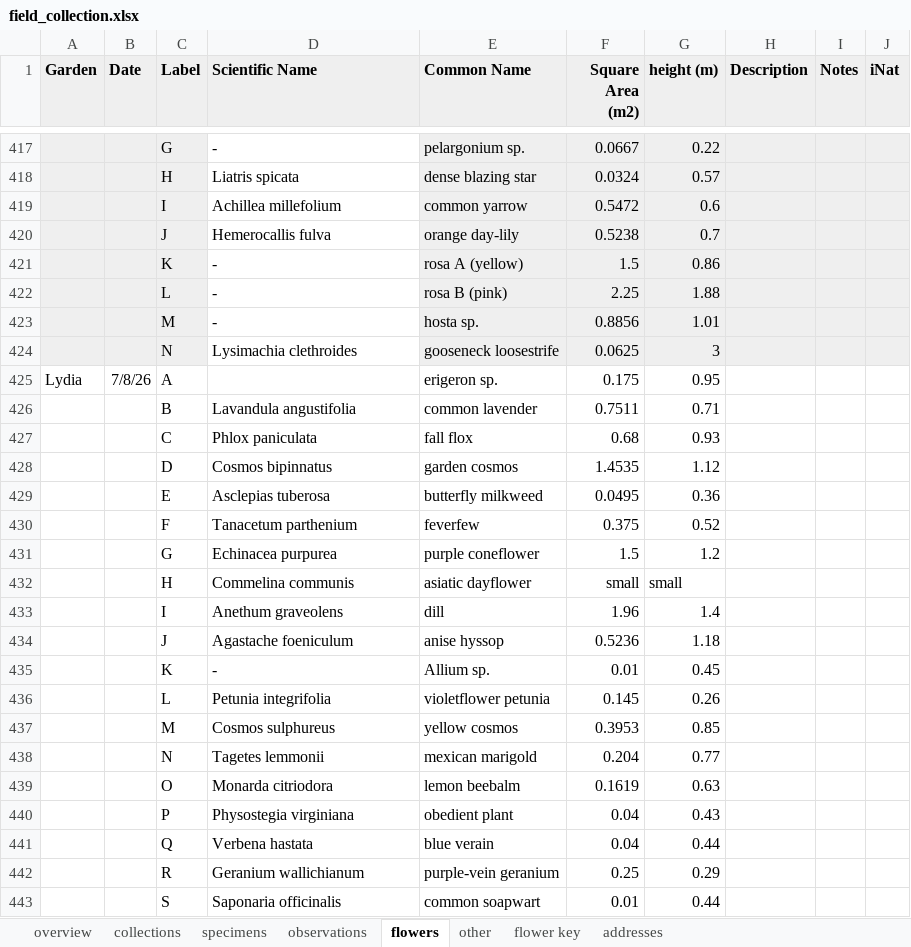
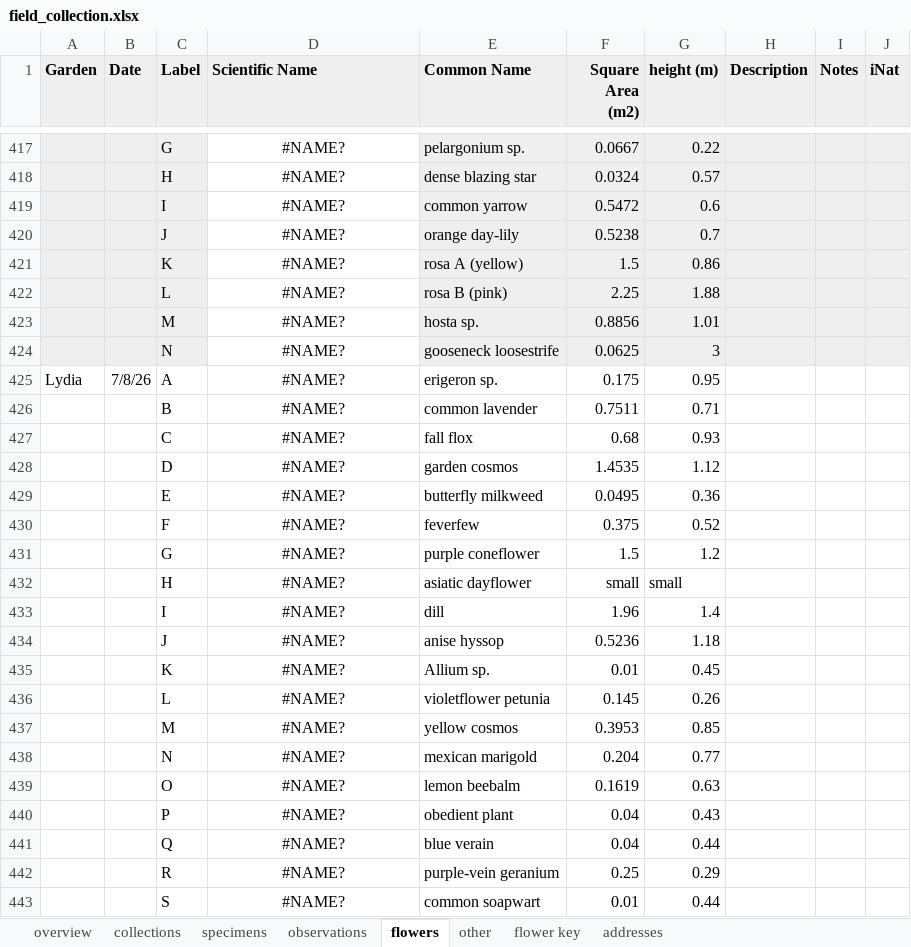
Before and after one commit to BarberOfSaville/bee-project, an Excel workbook: data/raw/field_collection.xlsx, sheet flowers, drawn as a sheet; only a part is shown, gaps mark what is left out; values as stored, in another font and other column widths than the file's, no borders; charts and pictures not drawn; the diff covers the shown part only; the diff names each change by its address in the sheet, - before the commit and + after, or states it on an @@ line.

```diff
--- a/data/raw/field_collection.xlsx (sheet flowers)
+++ b/data/raw/field_collection.xlsx (sheet flowers)
-D417:D424 alignment: left
+D417:D424 alignment: center
-D417 (Scientific Name): -
+D417 (Scientific Name): #NAME?
-D418 (Scientific Name): Liatris spicata
+D418 (Scientific Name): #NAME?
-D419 (Scientific Name): Achillea millefolium
+D419 (Scientific Name): #NAME?
-D420 (Scientific Name): Hemerocallis fulva
+D420 (Scientific Name): #NAME?
-D421:D423 (Scientific Name): -
+D421:D423 (Scientific Name): #NAME?
-D424 (Scientific Name): Lysimachia clethroides
+D424 (Scientific Name): #NAME?
-D425 (Scientific Name): (empty)
+D425 (Scientific Name): #NAME?
-D426 (Scientific Name): Lavandula angustifolia
+D426 (Scientific Name): #NAME?
-D426:D443 alignment: left
+D426:D443 alignment: center
-D427 (Scientific Name): Phlox paniculata
+D427 (Scientific Name): #NAME?
-D428 (Scientific Name): Cosmos bipinnatus
+D428 (Scientific Name): #NAME?
-D429 (Scientific Name): Asclepias tuberosa
+D429 (Scientific Name): #NAME?
-D430 (Scientific Name): Tanacetum parthenium
+D430 (Scientific Name): #NAME?
-D431 (Scientific Name): Echinacea purpurea
+D431 (Scientific Name): #NAME?
-D432 (Scientific Name): Commelina communis
+D432 (Scientific Name): #NAME?
-D433 (Scientific Name): Anethum graveolens
+D433 (Scientific Name): #NAME?
-D434 (Scientific Name): Agastache foeniculum
+D434 (Scientific Name): #NAME?
-D435 (Scientific Name): -
+D435 (Scientific Name): #NAME?
-D436 (Scientific Name): Petunia integrifolia
+D436 (Scientific Name): #NAME?
-D437 (Scientific Name): Cosmos sulphureus
+D437 (Scientific Name): #NAME?
-D438 (Scientific Name): Tagetes lemmonii
+D438 (Scientific Name): #NAME?
-D439 (Scientific Name): Monarda citriodora
+D439 (Scientific Name): #NAME?
-D440 (Scientific Name): Physostegia virginiana
+D440 (Scientific Name): #NAME?
-D441 (Scientific Name): Verbena hastata
+D441 (Scientific Name): #NAME?
-D442 (Scientific Name): Geranium wallichianum
+D442 (Scientific Name): #NAME?
-D443 (Scientific Name): Saponaria officinalis
+D443 (Scientific Name): #NAME?
```
Also changed, not shown: 34 edited cells and cell formats elsewhere in this sheet, sheet collections, formulas that keep their value, charts or pictures, 19 other files.
